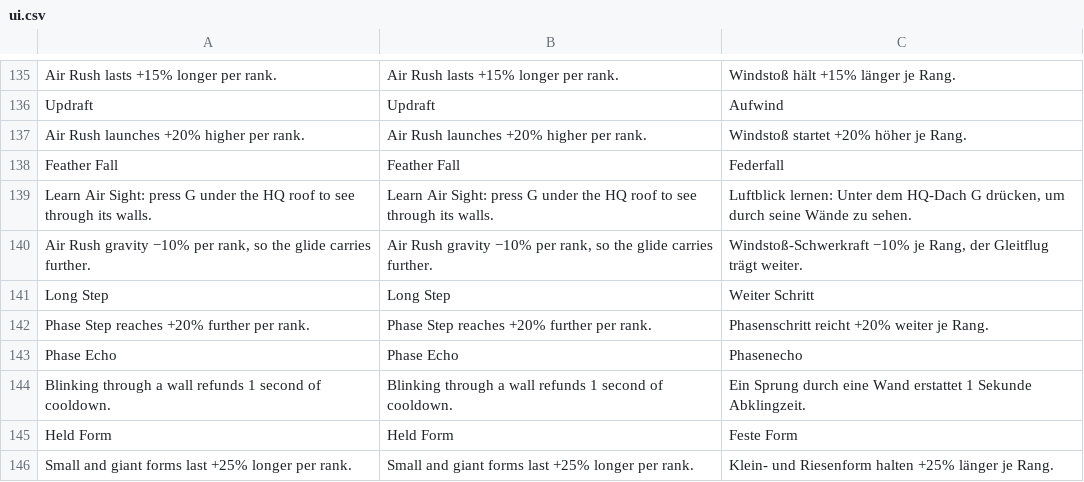
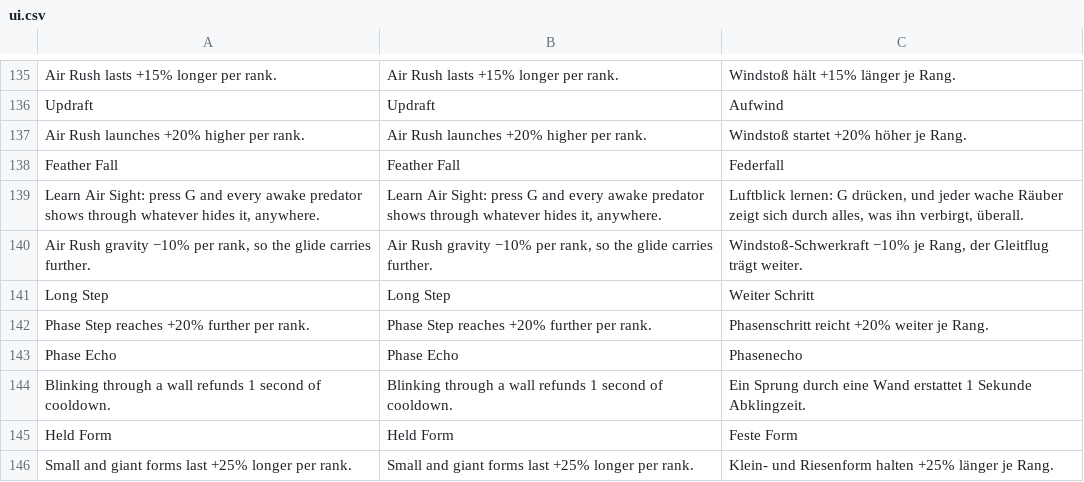
Before and after one commit to korjavin/godot-test1, a CSV file: assets/translations/ui.csv, drawn as a sheet; only a part is shown, gaps mark what is left out; removed rows and columns are numbered as before the commit, all else as after; the diff names each change by its address in the sheet, - before the commit and + after, or states it on an @@ line.

Commit message:
0mr0.2: Windman Air Sight goes universal
Ghost every awake body through any occluder for 7 s via one shared
StandardMaterial3D overlay (DEPTH_TEST_INVERTED on Forward+,
no_depth_test on gl_compatibility), walked lod_active-gated over the
awake group. Retires the OUTSIDE gate; walls still sheltered-only.

- piglet_crocodile_ai: shared ghost material pair + set_xray_ghost walk
- player_abilities: universal arm/end/timer, expiry sequencing
- player_controller: slot-1 gate copy retires OUTSIDE wording
- progression + ui.csv: Sight text becomes universal 7 s
- progression_selfcheck: air_sight_ghosts_the_awake_set assertion
- capture_selfcheck: check-10 re-aimed at universal behavior

```diff
--- a/assets/translations/ui.csv
+++ b/assets/translations/ui.csv
-row 139: Learn Air Sight: press G under the HQ roof to see through its walls. | Learn Air Sight: press G under the HQ roof to see through its walls. | Luftblick lernen: Unter dem HQ-Dach G drücken, um durch seine Wände zu sehen.
+row 139: Learn Air Sight: press G and every awake predator shows through whatever hides it, anywhere. | Learn Air Sight: press G and every awake predator shows through whatever hides it, anywhere. | Luftblick lernen: G drücken, und jeder wache Räuber zeigt sich durch alles, was ihn verbirgt, überall.
```
Also changed, not shown: 6 other files.
